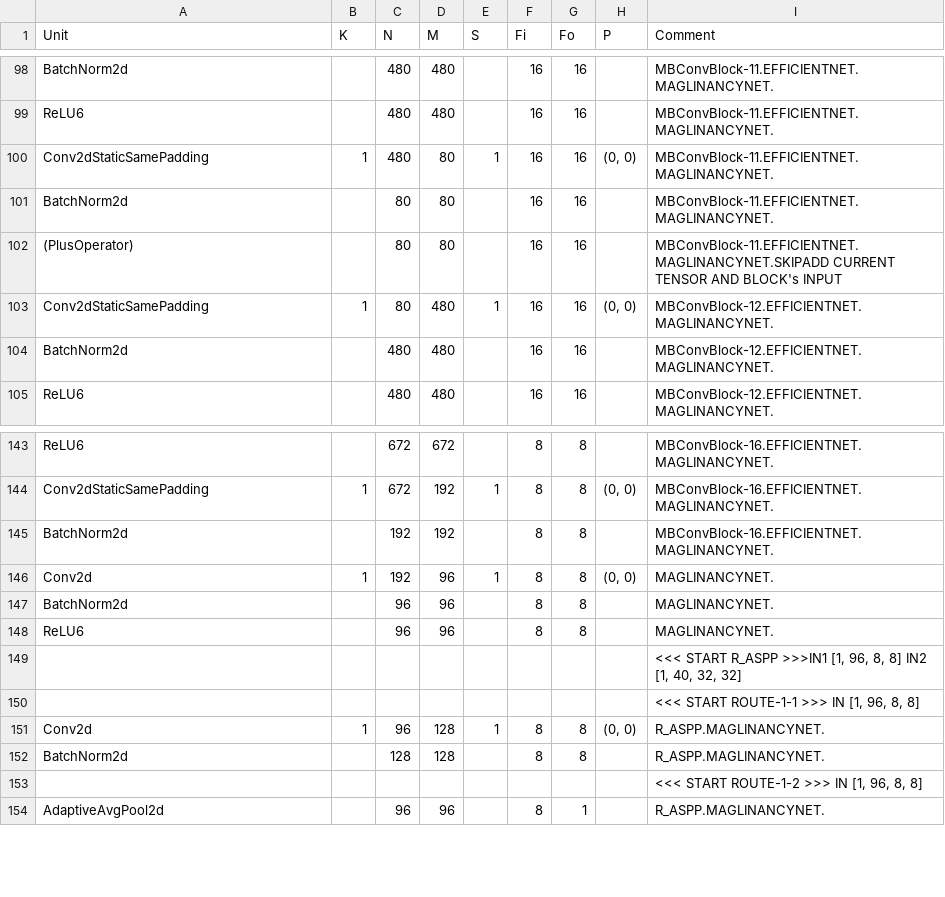
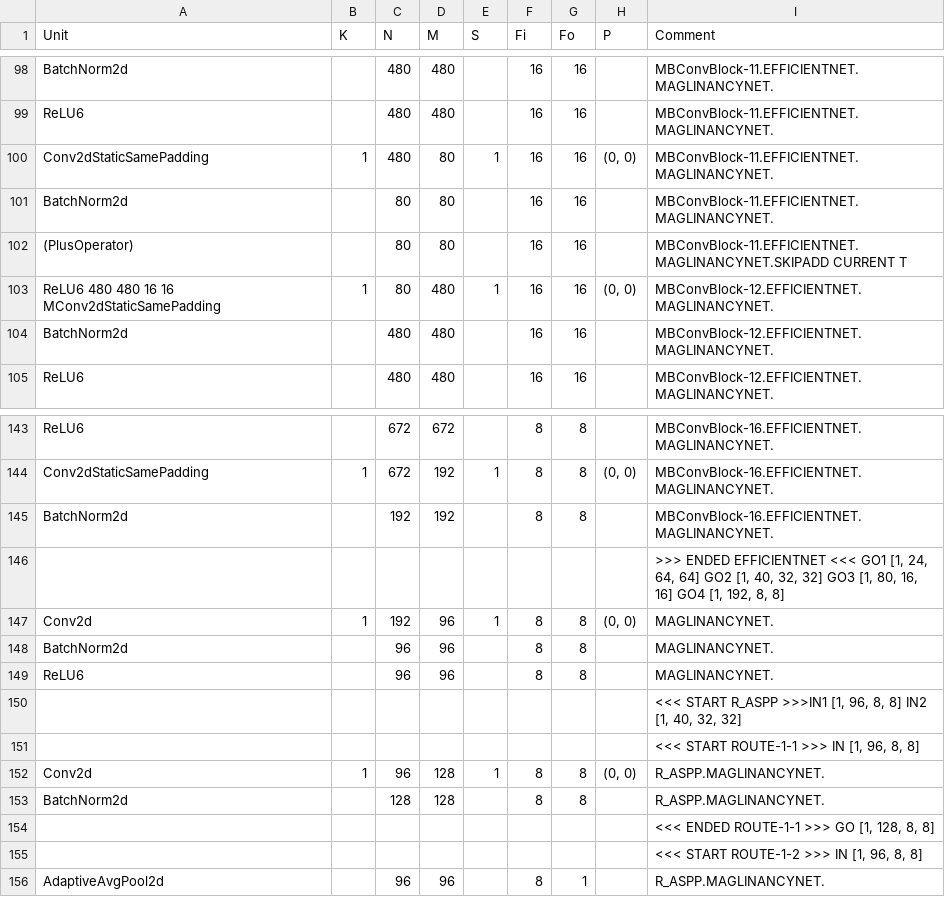
Before and after one commit to k5iogura/OLDY2020, a CSV file: maglinancy.csv, drawn as a sheet; only a part is shown, gaps mark what is left out; the diff covers the shown part only.

```diff
--- a/maglinancy.csv
+++ b/maglinancy.csv
@@ -101,4 +101,4 @@ Conv2dStaticSamePadding,1,480,80,1,16,16,"(0, 0)",MBConvBlock-11.EFFICIENTNET.MA
 BatchNorm2d,,80,80,,16,16,,MBConvBlock-11.EFFICIENTNET.MAGLINANCYNET.
-(PlusOperator),,80,80,,16,16,,MBConvBlock-11.EFFICIENTNET.MAGLINANCYNET.SKIPADD CURRENT TENSOR AND BLOCK's INPUT
-Conv2dStaticSamePadding,1,80,480,1,16,16,"(0, 0)",MBConvBlock-12.EFFICIENTNET.MAGLINANCYNET.
+(PlusOperator),,80,80,,16,16,,MBConvBlock-11.EFFICIENTNET.MAGLINANCYNET.SKIPADD CURRENT T
+ReLU6  480 480  16 16  MConv2dStaticSamePadding,1,80,480,1,16,16,"(0, 0)",MBConvBlock-12.EFFICIENTNET.MAGLINANCYNET.
 BatchNorm2d,,480,480,,16,16,,MBConvBlock-12.EFFICIENTNET.MAGLINANCYNET.
@@ -145,2 +145,3 @@ Conv2dStaticSamePadding,1,672,192,1,8,8,"(0, 0)",MBConvBlock-16.EFFICIENTNET.MAG
 BatchNorm2d,,192,192,,8,8,,MBConvBlock-16.EFFICIENTNET.MAGLINANCYNET.
+,,,,,,,,">>> ENDED EFFICIENTNET <<< GO1 [1, 24, 64, 64] GO2 [1, 40, 32, 32] GO3 [1, 80, 16, 16] GO4 [1, 192, 8, 8]"
 Conv2d,1,192,96,1,8,8,"(0, 0)",MAGLINANCYNET.
@@ -152,2 +153,3 @@ Conv2d,1,96,128,1,8,8,"(0, 0)",R_ASPP.MAGLINANCYNET.
 BatchNorm2d,,128,128,,8,8,,R_ASPP.MAGLINANCYNET.
+,,,,,,,,"<<< ENDED ROUTE-1-1 >>> GO [1, 128, 8, 8]"
 ,,,,,,,,"<<< START ROUTE-1-2 >>> IN [1, 96, 8, 8]"
```
Also changed, not shown: 21 added rows elsewhere in this file.
